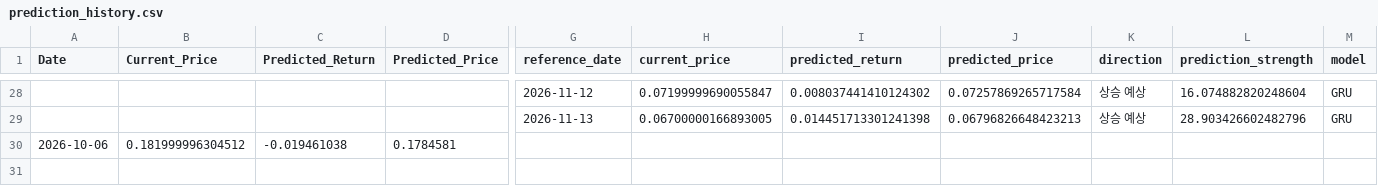
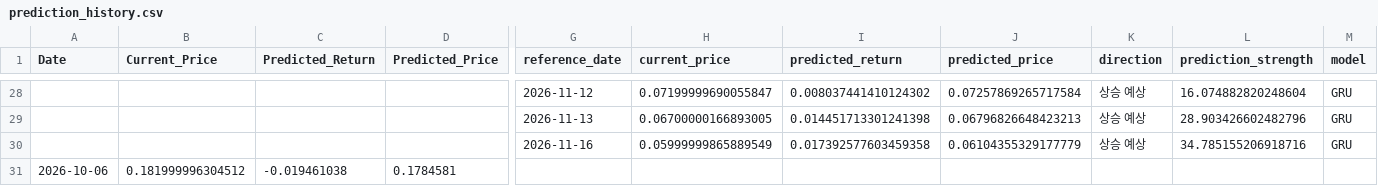
Before and after one commit to worldking0321-jpg/atch-web, a CSV file: data/prediction_history.csv, drawn as a sheet; only a part is shown, gaps mark what is left out; rows hold the shown columns only; the diff names each change by its address in the sheet, - before the commit and + after, or states it on an @@ line.

```diff
--- a/data/prediction_history.csv
+++ b/data/prediction_history.csv
+row 30:  |  |  |  | 2026-11-16 | 0.05999999865889549 | 0.017392577603459358 | 0.06104355329177779 | 상승 예상 | 34.785155206918716 | GRU
```
Also changed, not shown: data/latest_data.csv, 1 other file.
